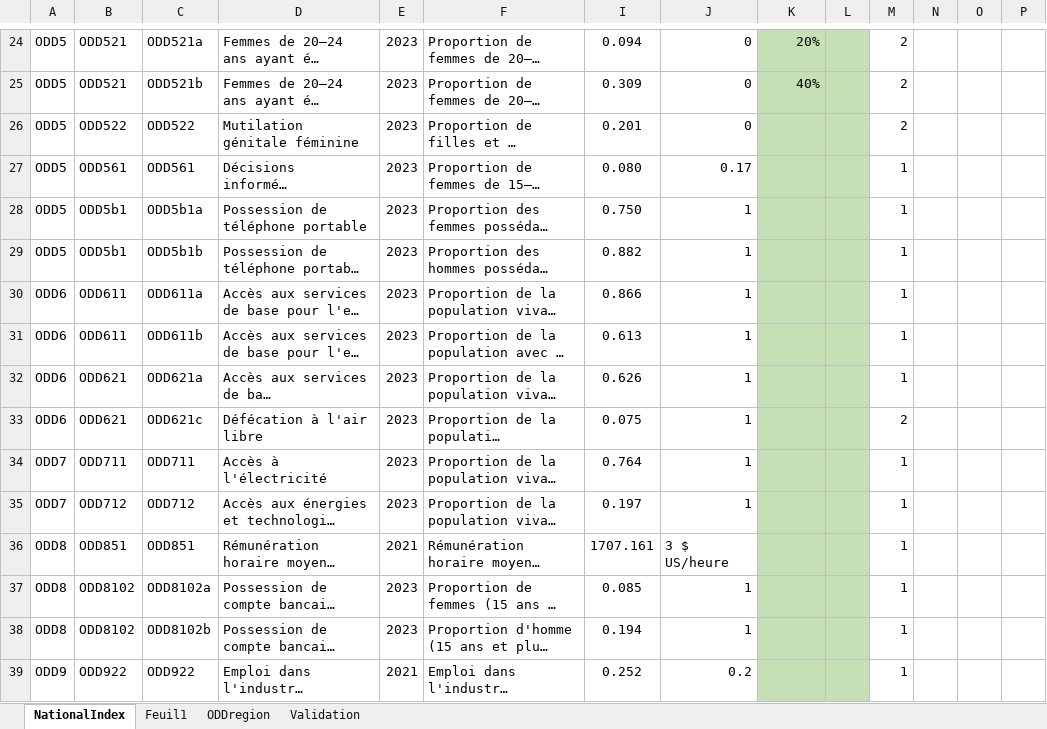
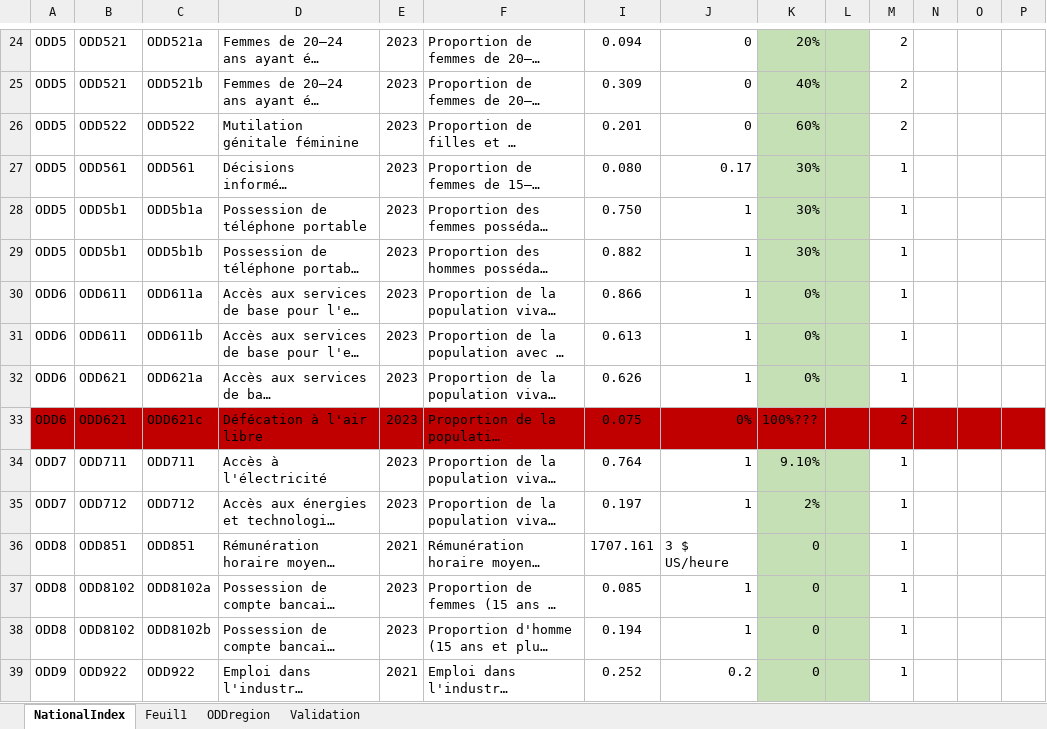
Before and after one commit to Badji-M/JOB-Stage, an Excel workbook: Data/Data.xlsx, sheet NationalIndex, drawn as a sheet; only a part is shown, gaps mark what is left out; long unchanged cells end in …; values as stored, in another font and other column widths than the file's, no borders; the diff covers the shown part only; the diff names each change by its address in the sheet, - before the commit and + after, or states it on an @@ line.

```diff
--- a/Data/Data.xlsx (sheet NationalIndex)
+++ b/Data/Data.xlsx (sheet NationalIndex)
-K26: (empty)
+K26: 60%
-K27:K29: (empty)
+K27:K29: 30%
-K30:K32: (empty)
+K30:K32: 0%
-A33:F33 fill: none
+A33:F33 fill: #C00000
-I33:J33 fill: none
+I33:J33 fill: #C00000
-J33: 1
+J33: 0%
-K33: (empty)
+K33: 100%???
-K33:L33 fill: #C5E0B4
+K33:L33 fill: #C00000
-M33:P33 fill: none
+M33:P33 fill: #C00000
-K34: (empty)
+K34: 9.10%
-K35: (empty)
+K35: 2%
-K36:K39: (empty)
+K36:K39: 0
```
Also changed, not shown: 45 edited cells and cell formats elsewhere in this sheet, 2 other files.
